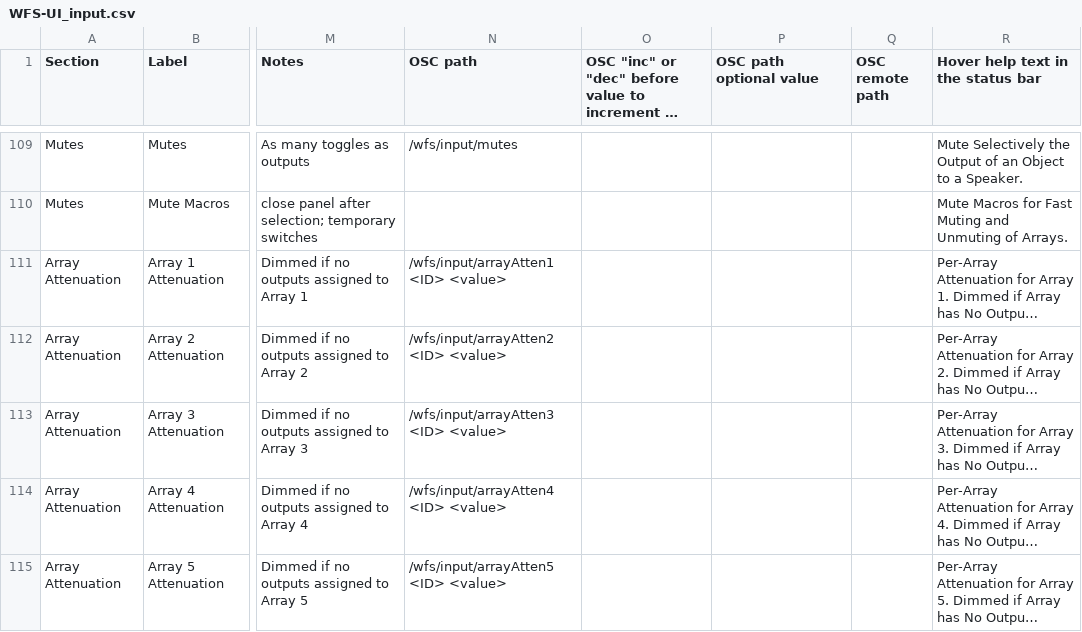
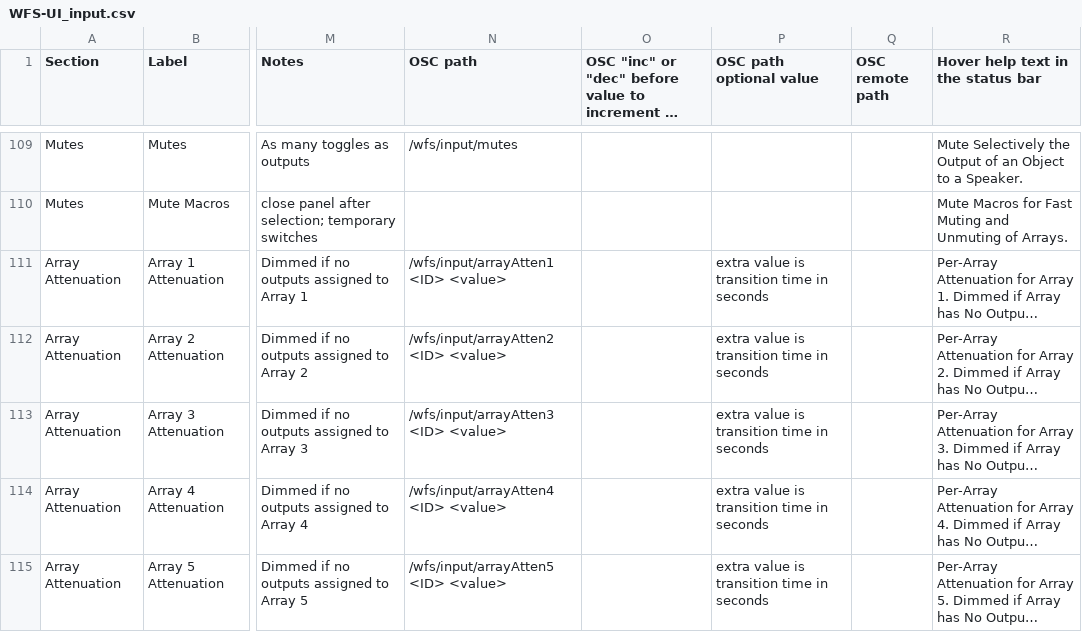
Before and after one commit to pob31/WFS-DIY, a CSV file: Documentation/WFS-UI_input.csv, drawn as a sheet; only a part is shown, gaps mark what is left out; long unchanged cells end in …; the diff covers the shown part only; the diff names each change by its address in the sheet, - before the commit and + after, or states it on an @@ line.

```diff
--- a/Documentation/WFS-UI_input.csv
+++ b/Documentation/WFS-UI_input.csv
-P111:P115 (OSC path optional value): (empty)
+P111:P115 (OSC path optional value): extra value is transition time in seconds
```
Also changed, not shown: 7 edited cells elsewhere in this file, 9 other files.
